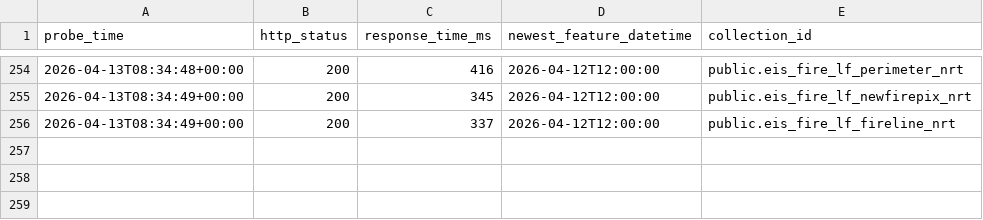
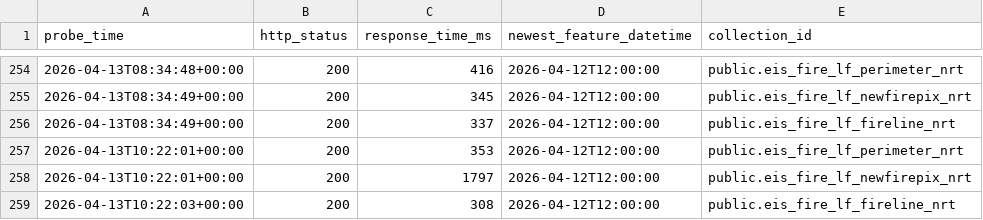
Before and after one commit to zebbecker/fire-probe, a CSV file: data/probe-results.csv, drawn as a sheet; only a part is shown, gaps mark what is left out.

```diff
--- a/data/probe-results.csv
+++ b/data/probe-results.csv
@@ -256 +256,4 @@ probe_time,http_status,response_time_ms,newest_feature_datetime,collection_id
 2026-04-13T08:34:49+00:00,200,337,2026-04-12T12:00:00,public.eis_fire_lf_fireline_nrt
+2026-04-13T10:22:01+00:00,200,353,2026-04-12T12:00:00,public.eis_fire_lf_perimeter_nrt
+2026-04-13T10:22:01+00:00,200,1797,2026-04-12T12:00:00,public.eis_fire_lf_newfirepix_nrt
+2026-04-13T10:22:03+00:00,200,308,2026-04-12T12:00:00,public.eis_fire_lf_fireline_nrt
```
